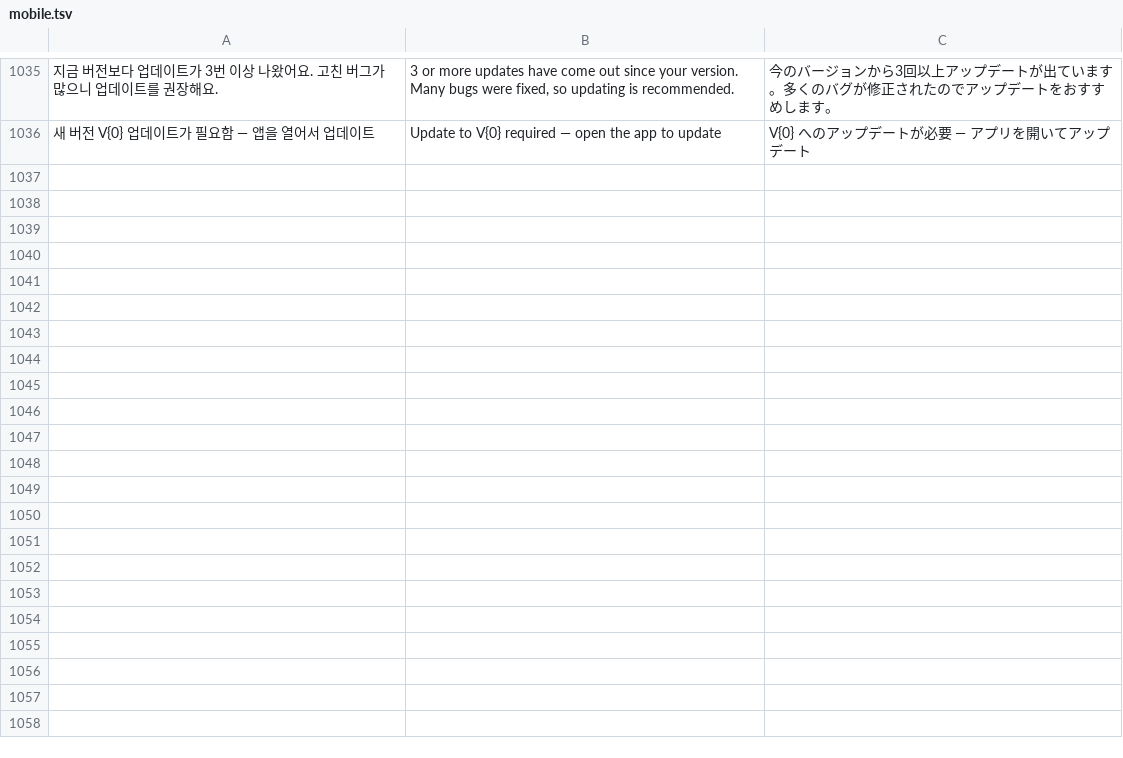
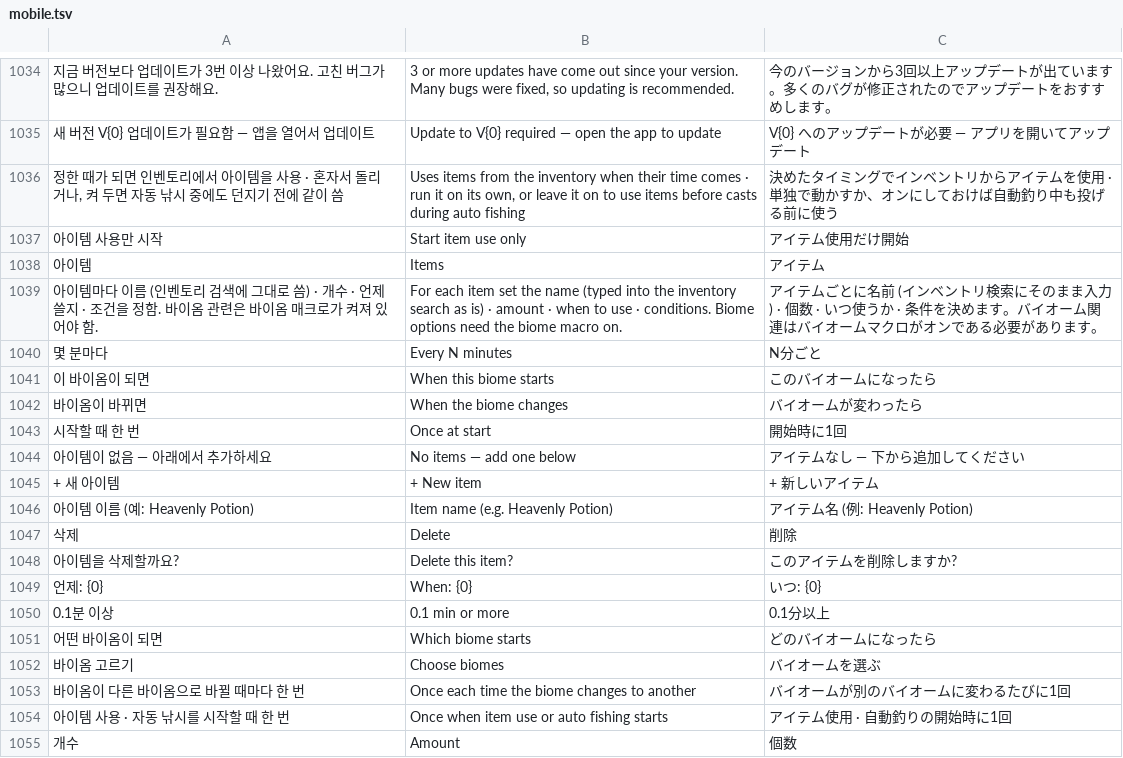
Before and after one commit to XxErone2xX/Acrux-app, a TSV file: android/app/src/main/assets/i18n/mobile.tsv, drawn as a sheet; only a part is shown, gaps mark what is left out; the diff covers the shown part only; the diff names each change by its address in the sheet, - before the commit and + after, or states it on an @@ line.

```diff
--- a/android/app/src/main/assets/i18n/mobile.tsv
+++ b/android/app/src/main/assets/i18n/mobile.tsv
+row 1036: 정한 때가 되면 인벤토리에서 아이템을 사용 · 혼자서 돌리거나, 켜 두면 자동 낚시 중에도 던지기 전에 같이 씀 | Uses items from the inventory when their time comes · run it on its own, or leave it on to use items before casts during auto fishing | 決めたタイミングでインベントリからアイテムを使用 · 単独で動かすか、オンにしておけば自動釣り中も投げる前に使う
+row 1037: 아이템 사용만 시작 | Start item use only | アイテム使用だけ開始
+row 1038: 아이템 | Items | アイテム
+row 1039: 아이템마다 이름 (인벤토리 검색에 그대로 씀) · 개수 · 언제 쓸지 · 조건을 정함. 바이옴 관련은 바이옴 매크로가 켜져 있어야 함. | For each item set the name (typed into the inventory search as is) · amount · when to use · conditions. Biome options need the biome macro on. | アイテムごとに名前 (インベントリ検索にそのまま入力) · 個数 · いつ使うか · 条件を決めます。バイオーム関連はバイオームマクロがオンである必要があります。
+row 1040: 몇 분마다 | Every N minutes | N分ごと
+row 1041: 이 바이옴이 되면 | When this biome starts | このバイオームになったら
+row 1042: 바이옴이 바뀌면 | When the biome changes | バイオームが変わったら
+row 1043: 시작할 때 한 번 | Once at start | 開始時に1回
+row 1044: 아이템이 없음 — 아래에서 추가하세요 | No items — add one below | アイテムなし — 下から追加してください
+row 1045: + 새 아이템 | + New item | + 新しいアイテム
+row 1046: 아이템 이름 (예: Heavenly Potion) | Item name (e.g. Heavenly Potion) | アイテム名 (例: Heavenly Potion)
+row 1047: 삭제 | Delete | 削除
+row 1048: 아이템을 삭제할까요? | Delete this item? | このアイテムを削除しますか?
+row 1049: 언제: {0} | When: {0} | いつ: {0}
+row 1050: 0.1분 이상 | 0.1 min or more | 0.1分以上
+row 1051: 어떤 바이옴이 되면 | Which biome starts | どのバイオームになったら
+row 1052: 바이옴 고르기 | Choose biomes | バイオームを選ぶ
+row 1053: 바이옴이 다른 바이옴으로 바뀔 때마다 한 번 | Once each time the biome changes to another | バイオームが別のバイオームに変わるたびに1回
+row 1054: 아이템 사용 · 자동 낚시를 시작할 때 한 번 | Once when item use or auto fishing starts | アイテム使用 · 自動釣りの開始時に1回
+row 1055: 개수 | Amount | 個数
```
Also changed, not shown: 29 added rows, 3 removed rows and 42 edited cells elsewhere in this file, 9 other files.
